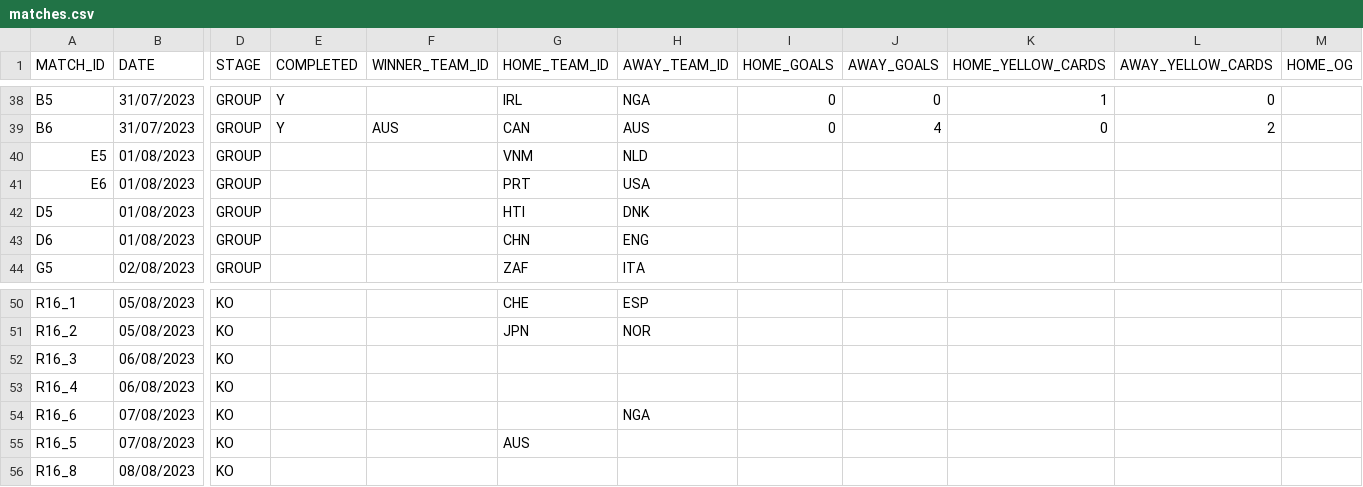
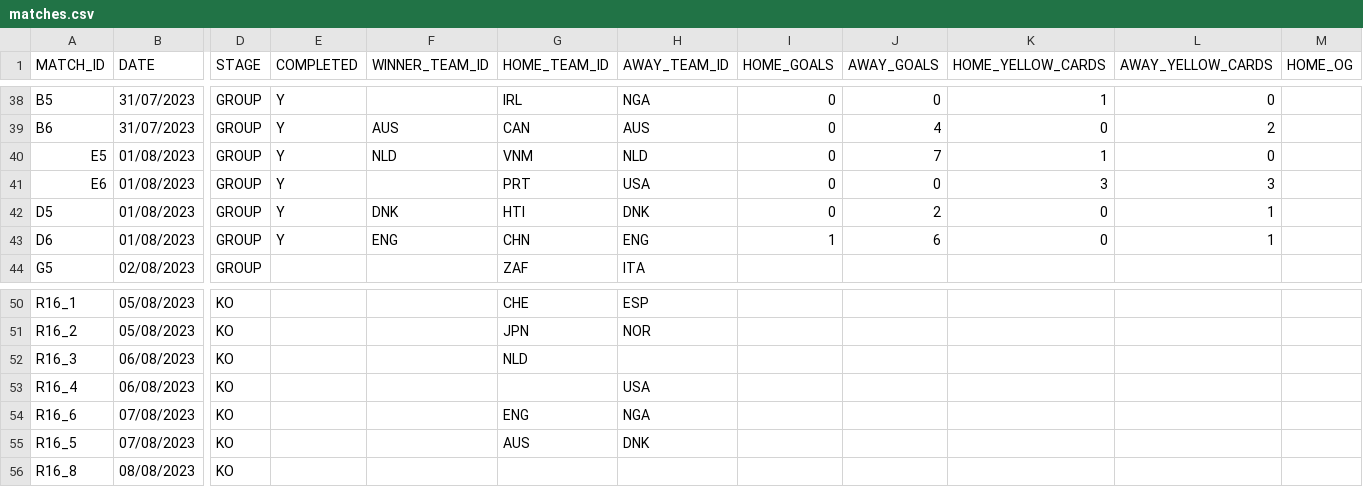
Before and after one commit to AdamJSc/sweepstake-markup-generator, a CSV file: domain/data/tournaments/2023-fifa-womens-world-cup/matches.csv, drawn as a sheet; only a part is shown, gaps mark what is left out; the diff names each change by its address in the sheet, - before the commit and + after, or states it on an @@ line.

Commit message:
chore: wwc2023 - update with 01/08 results

```diff
--- a/domain/data/tournaments/2023-fifa-womens-world-cup/matches.csv
+++ b/domain/data/tournaments/2023-fifa-womens-world-cup/matches.csv
-E40:E43 (COMPLETED): (empty)
+E40:E43 (COMPLETED): Y
-F40 (WINNER_TEAM_ID): (empty)
+F40 (WINNER_TEAM_ID): NLD
-I40:I42 (HOME_GOALS): (empty)
+I40:I42 (HOME_GOALS): 0
-J40 (AWAY_GOALS): (empty)
+J40 (AWAY_GOALS): 7
-K40 (HOME_YELLOW_CARDS): (empty)
+K40 (HOME_YELLOW_CARDS): 1
-L40 (AWAY_YELLOW_CARDS): (empty)
+L40 (AWAY_YELLOW_CARDS): 0
-J41 (AWAY_GOALS): (empty)
+J41 (AWAY_GOALS): 0
-K41 (HOME_YELLOW_CARDS): (empty)
+K41 (HOME_YELLOW_CARDS): 3
-L41 (AWAY_YELLOW_CARDS): (empty)
+L41 (AWAY_YELLOW_CARDS): 3
-F42 (WINNER_TEAM_ID): (empty)
+F42 (WINNER_TEAM_ID): DNK
-J42 (AWAY_GOALS): (empty)
+J42 (AWAY_GOALS): 2
-K42:K43 (HOME_YELLOW_CARDS): (empty)
+K42:K43 (HOME_YELLOW_CARDS): 0
-L42:L43 (AWAY_YELLOW_CARDS): (empty)
+L42:L43 (AWAY_YELLOW_CARDS): 1
-F43 (WINNER_TEAM_ID): (empty)
+F43 (WINNER_TEAM_ID): ENG
-I43 (HOME_GOALS): (empty)
+I43 (HOME_GOALS): 1
-J43 (AWAY_GOALS): (empty)
+J43 (AWAY_GOALS): 6
-G52 (HOME_TEAM_ID): (empty)
+G52 (HOME_TEAM_ID): NLD
-H53 (AWAY_TEAM_ID): (empty)
+H53 (AWAY_TEAM_ID): USA
-G54 (HOME_TEAM_ID): (empty)
+G54 (HOME_TEAM_ID): ENG
-H55 (AWAY_TEAM_ID): (empty)
+H55 (AWAY_TEAM_ID): DNK
```
